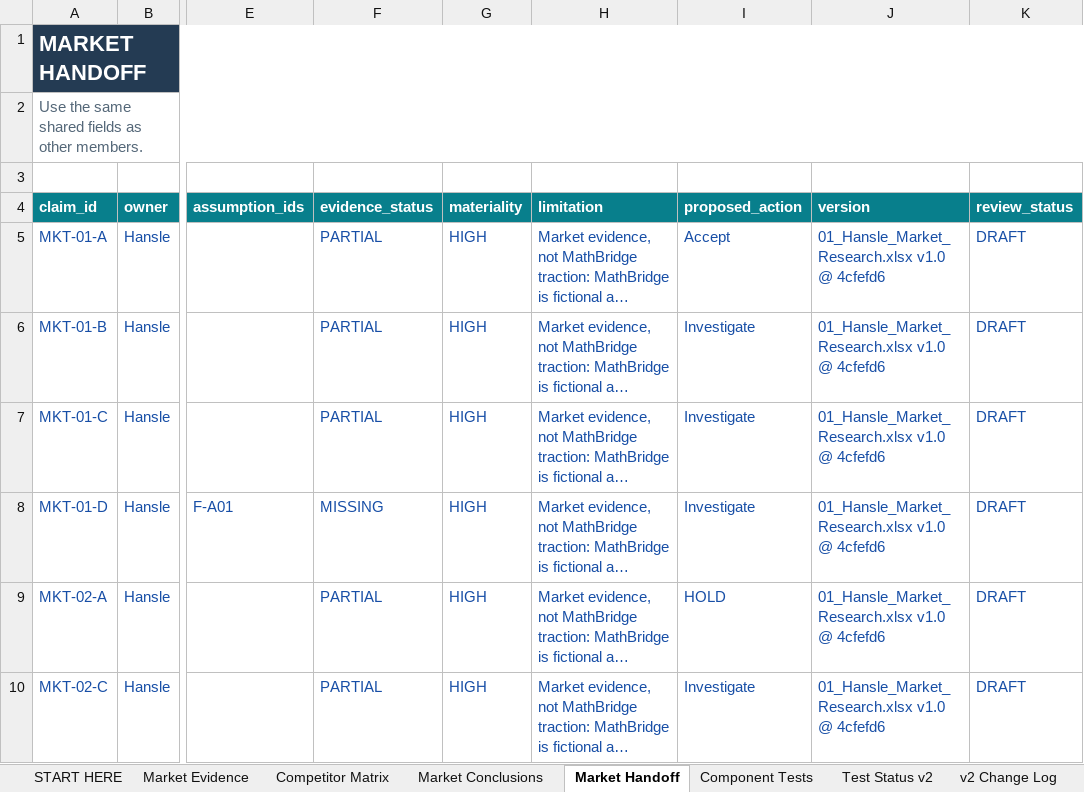
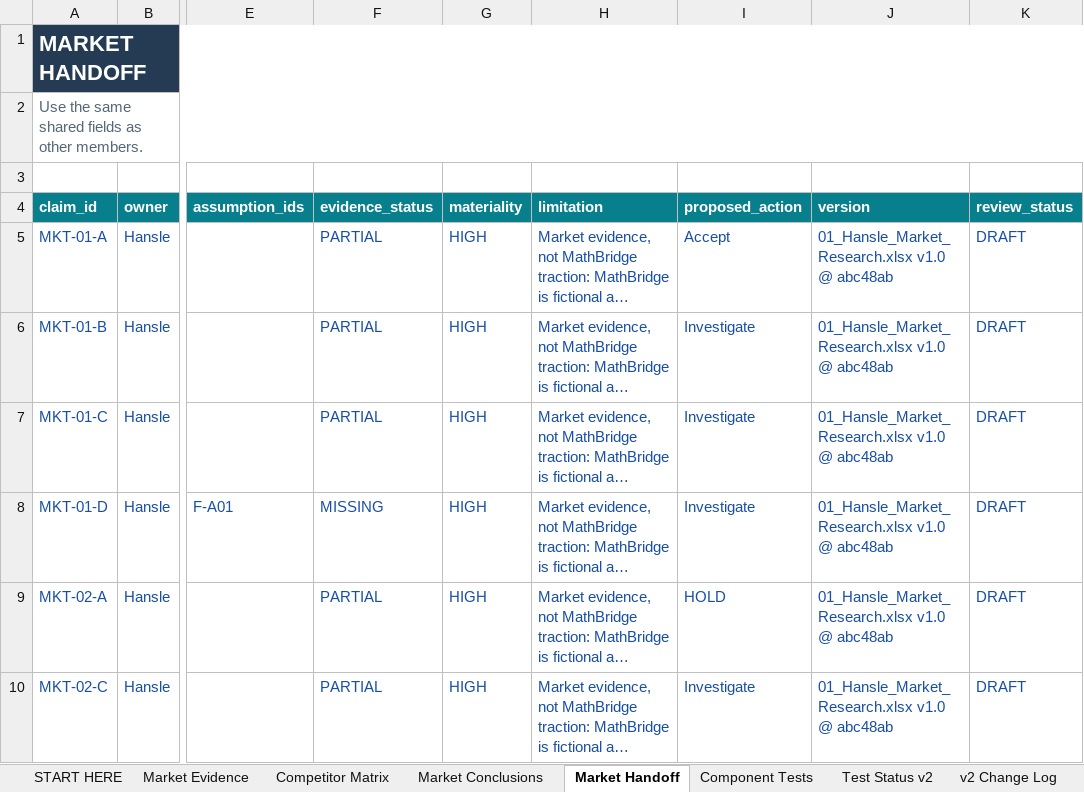
Before and after one commit to hanslelee/research-market-dump, an Excel workbook: market/out/01_Hansle_Market_Research.xlsx, sheet Market Handoff, drawn as a sheet; only a part is shown, gaps mark what is left out; long unchanged cells end in …; values as stored, in another font and other column widths than the file's, no borders; the diff names each change by its address in the sheet, - before the commit and + after, or states it on an @@ line.

```diff
--- a/market/out/01_Hansle_Market_Research.xlsx (sheet Market Handoff)
+++ b/market/out/01_Hansle_Market_Research.xlsx (sheet Market Handoff)
-J5:J10 (version): 01_Hansle_Market_Research.xlsx v1.0 @ 4cfefd6
+J5:J10 (version): 01_Hansle_Market_Research.xlsx v1.0 @ abc48ab
```
Also changed, not shown: sheet Market Evidence, 4 other files.
